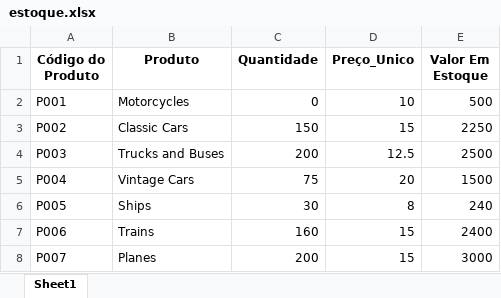
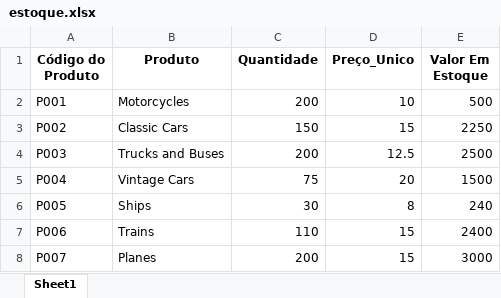
Before and after one commit to g-celente/PORTFOLIO-GUILHERME, an Excel workbook: estoque.xlsx, sheet Sheet1, drawn as a sheet; values as stored, in another font and other column widths than the file's, no borders; the diff names each change by its address in the sheet, - before the commit and + after, or states it on an @@ line.

```diff
--- a/estoque.xlsx (sheet Sheet1)
+++ b/estoque.xlsx (sheet Sheet1)
-C2 (Quantidade): 0
+C2 (Quantidade): 200
-C7 (Quantidade): 160
+C7 (Quantidade): 110
```
Also changed, not shown: sales.xlsx, 2 other files.
